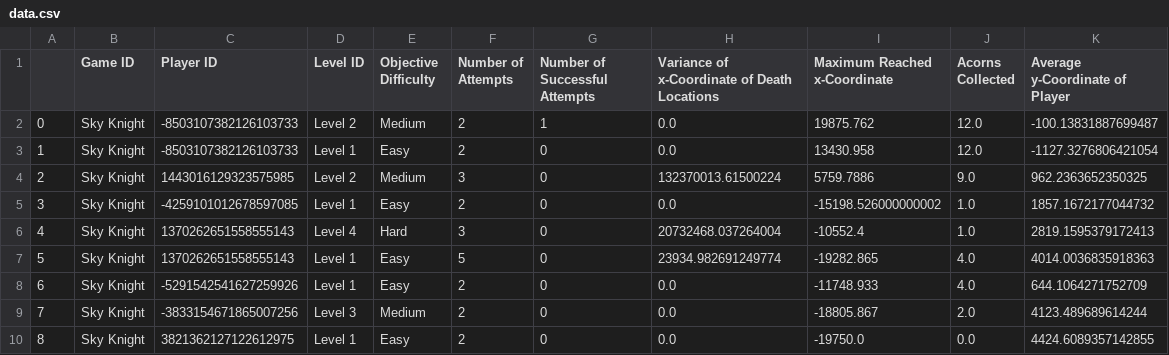
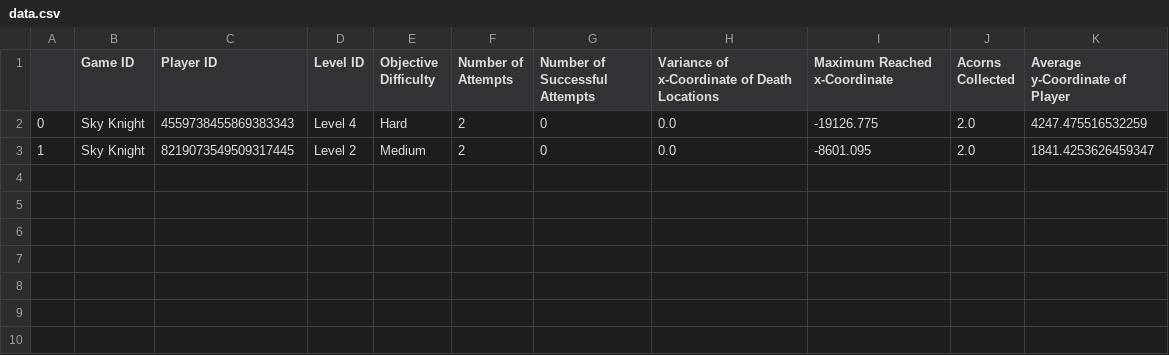
Before and after one commit to metinsay/SkyKnight, a CSV file: wingsuit/analytics/data.csv, drawn as a sheet.

Commit message:
Change level naming

```diff
--- a/wingsuit/analytics/data.csv
+++ b/wingsuit/analytics/data.csv
@@ -1,10 +1,3 @@
 ,Game ID,Player ID,Level ID,Objective Difficulty,Number of Attempts,Number of Successful Attempts,Variance of x-Coordinate of Death Locations,Maximum Reached x-Coordinate,Acorns Collected,Average y-Coordinate of Player
-0,Sky Knight,-8503107382126103733,Level 2,Medium,2,1,0.0,19875.762,12.0,-100.13831887699487
-1,Sky Knight,-8503107382126103733,Level 1,Easy,2,0,0.0,13430.958,12.0,-1127.3276806421054
-2,Sky Knight,1443016129323575985,Level 2,Medium,3,0,132370013.61500224,5759.7886,9.0,962.2363652350325
-3,Sky Knight,-4259101012678597085,Level 1,Easy,2,0,0.0,-15198.526000000002,1.0,1857.1672177044732
-4,Sky Knight,1370262651558555143,Level 4,Hard,3,0,20732468.037264004,-10552.4,1.0,2819.1595379172413
-5,Sky Knight,1370262651558555143,Level 1,Easy,5,0,23934.982691249774,-19282.865,4.0,4014.0036835918363
-6,Sky Knight,-5291542541627259926,Level 1,Easy,2,0,0.0,-11748.933,4.0,644.1064271752709
-7,Sky Knight,-3833154671865007256,Level 3,Medium,2,0,0.0,-18805.867,2.0,4123.489689614244
-8,Sky Knight,3821362127122612975,Level 1,Easy,2,0,0.0,-19750.0,0.0,4424.6089357142855
+0,Sky Knight,4559738455869383343,Level 4,Hard,2,0,0.0,-19126.775,2.0,4247.475516532259
+1,Sky Knight,8219073549509317445,Level 2,Medium,2,0,0.0,-8601.095,2.0,1841.4253626459347
```
Also changed, not shown: 45 other files.
